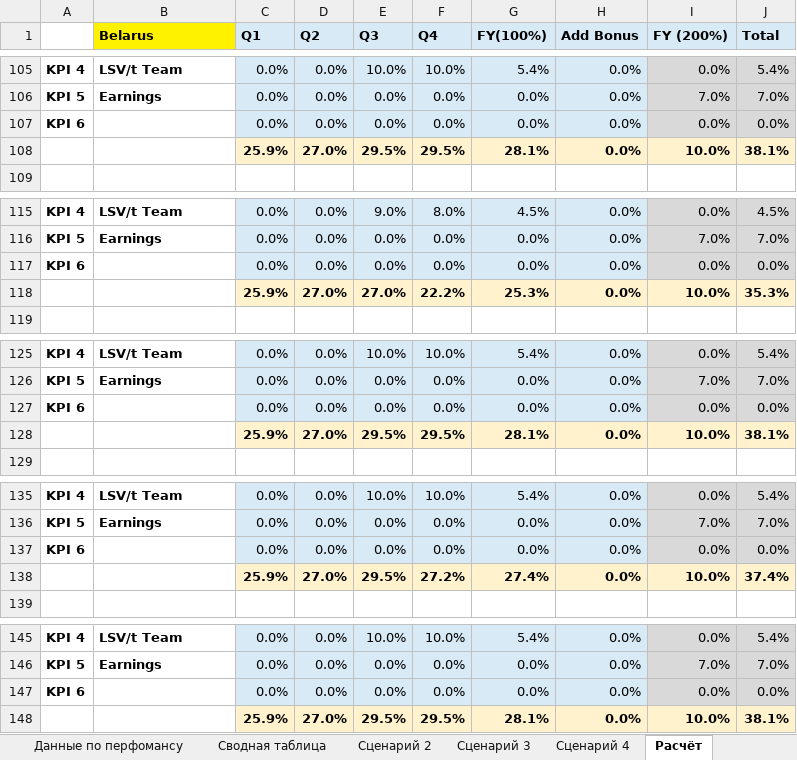
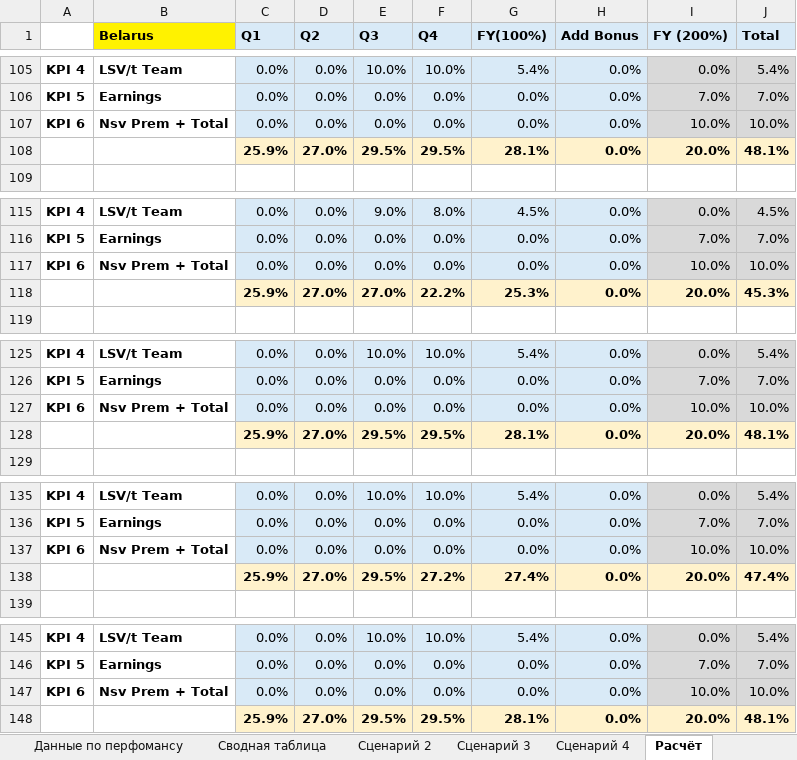
Before and after one commit to nikitakuvsh/excelMacros, an Excel workbook: model_generated.xlsx, sheet Расчёт, drawn as a sheet; only a part is shown, gaps mark what is left out; values as stored, in another font and other column widths than the file's, no borders; the diff covers the shown part only; the diff names each change by its address in the sheet, - before the commit and + after, or states it on an @@ line.

```diff
--- a/model_generated.xlsx (sheet Расчёт)
+++ b/model_generated.xlsx (sheet Расчёт)
-B107 (Belarus): (empty)
+B107 (Belarus): Nsv Prem + Total
-I107 (FY (200%)): 0.0%
+I107 (FY (200%)): 10.0%
-J107 (Total): 0.0%
+J107 (Total): 10.0%
-I108 (FY (200%)): 10.0%
+I108 (FY (200%)): 20.0%
-J108 (Total): 38.1%
+J108 (Total): 48.1%
-B117 (Belarus): (empty)
+B117 (Belarus): Nsv Prem + Total
-I117 (FY (200%)): 0.0%
+I117 (FY (200%)): 10.0%
-J117 (Total): 0.0%
+J117 (Total): 10.0%
-I118 (FY (200%)): 10.0%
+I118 (FY (200%)): 20.0%
-J118 (Total): 35.3%
+J118 (Total): 45.3%
-B127 (Belarus): (empty)
+B127 (Belarus): Nsv Prem + Total
-I127 (FY (200%)): 0.0%
+I127 (FY (200%)): 10.0%
-J127 (Total): 0.0%
+J127 (Total): 10.0%
-I128 (FY (200%)): 10.0%
+I128 (FY (200%)): 20.0%
-J128 (Total): 38.1%
+J128 (Total): 48.1%
-B137 (Belarus): (empty)
+B137 (Belarus): Nsv Prem + Total
-I137 (FY (200%)): 0.0%
+I137 (FY (200%)): 10.0%
-J137 (Total): 0.0%
+J137 (Total): 10.0%
-I138 (FY (200%)): 10.0%
+I138 (FY (200%)): 20.0%
-J138 (Total): 37.4%
+J138 (Total): 47.4%
-B147 (Belarus): (empty)
+B147 (Belarus): Nsv Prem + Total
-I147 (FY (200%)): 0.0%
+I147 (FY (200%)): 10.0%
-J147 (Total): 0.0%
+J147 (Total): 10.0%
-I148 (FY (200%)): 10.0%
+I148 (FY (200%)): 20.0%
-J148 (Total): 38.1%
+J148 (Total): 48.1%
```
Also changed, not shown: 54 edited cells elsewhere in this sheet, sheet Расчётная модель SIP, sheet Данные по перфомансу, model.xlsx, 2 other files.
